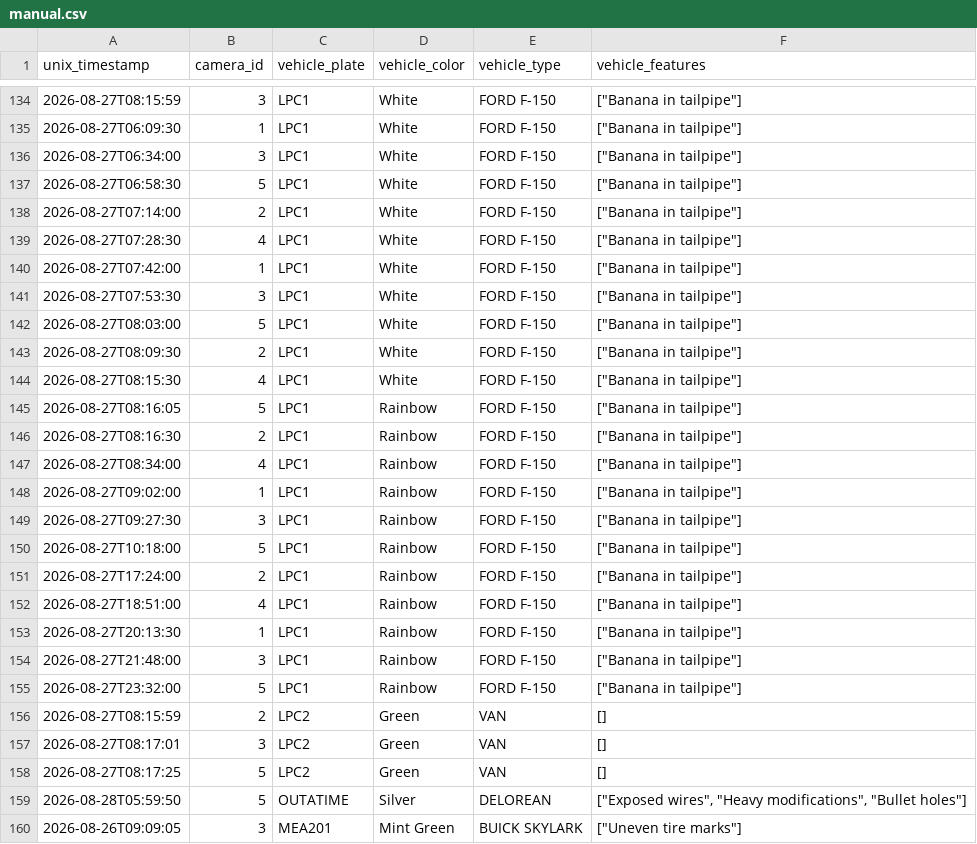
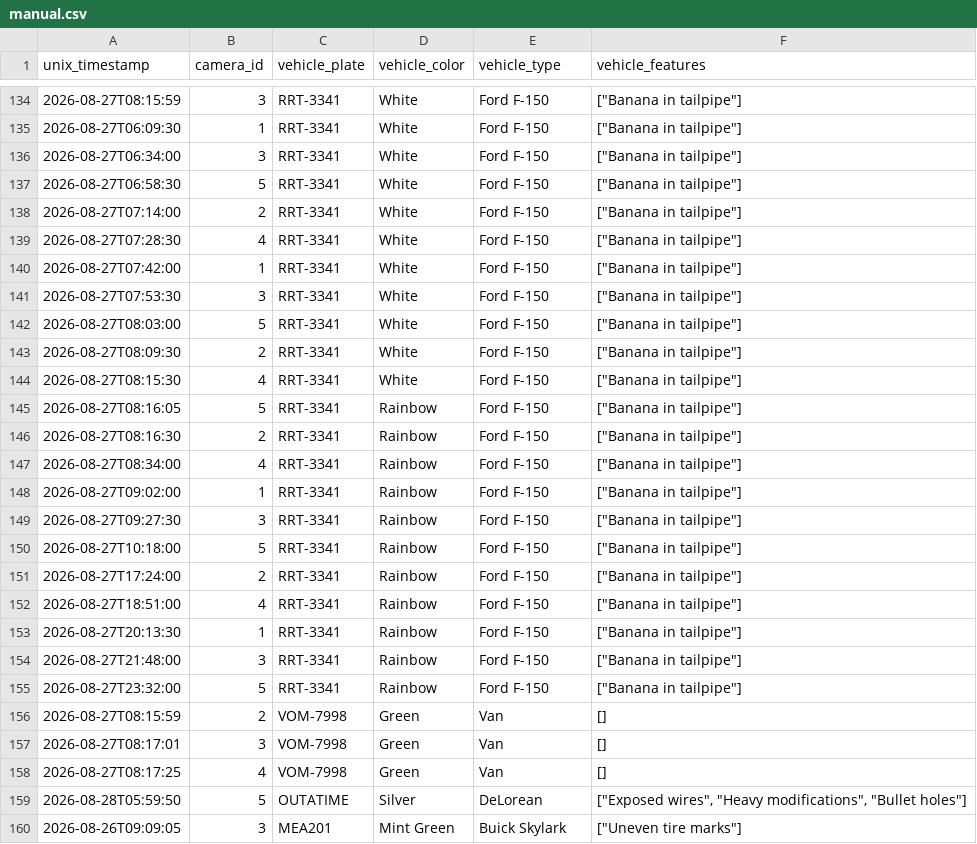
Before and after one commit to Ciph3rzer0/brackeys-2026.2-trust-no-one, a CSV file: csvs/manual.csv, drawn as a sheet; only a part is shown, gaps mark what is left out; the diff covers the shown part only.

```diff
--- a/csvs/manual.csv
+++ b/csvs/manual.csv
@@ -134,27 +134,27 @@ unix_timestamp,camera_id,vehicle_plate,vehicle_color,vehicle_type,vehicle_featur
-"2026-08-27T08:15:59",3,LPC1,White,FORD F-150,"[""Banana in tailpipe""]"
-"2026-08-27T06:09:30",1,LPC1,White,FORD F-150,"[""Banana in tailpipe""]"
-"2026-08-27T06:34:00",3,LPC1,White,FORD F-150,"[""Banana in tailpipe""]"
-"2026-08-27T06:58:30",5,LPC1,White,FORD F-150,"[""Banana in tailpipe""]"
-"2026-08-27T07:14:00",2,LPC1,White,FORD F-150,"[""Banana in tailpipe""]"
-"2026-08-27T07:28:30",4,LPC1,White,FORD F-150,"[""Banana in tailpipe""]"
-"2026-08-27T07:42:00",1,LPC1,White,FORD F-150,"[""Banana in tailpipe""]"
-"2026-08-27T07:53:30",3,LPC1,White,FORD F-150,"[""Banana in tailpipe""]"
-"2026-08-27T08:03:00",5,LPC1,White,FORD F-150,"[""Banana in tailpipe""]"
-"2026-08-27T08:09:30",2,LPC1,White,FORD F-150,"[""Banana in tailpipe""]"
-"2026-08-27T08:15:30",4,LPC1,White,FORD F-150,"[""Banana in tailpipe""]"
-"2026-08-27T08:16:05",5,LPC1,Rainbow,FORD F-150,"[""Banana in tailpipe""]"
-"2026-08-27T08:16:30",2,LPC1,Rainbow,FORD F-150,"[""Banana in tailpipe""]"
-"2026-08-27T08:34:00",4,LPC1,Rainbow,FORD F-150,"[""Banana in tailpipe""]"
-"2026-08-27T09:02:00",1,LPC1,Rainbow,FORD F-150,"[""Banana in tailpipe""]"
-"2026-08-27T09:27:30",3,LPC1,Rainbow,FORD F-150,"[""Banana in tailpipe""]"
-"2026-08-27T10:18:00",5,LPC1,Rainbow,FORD F-150,"[""Banana in tailpipe""]"
-"2026-08-27T17:24:00",2,LPC1,Rainbow,FORD F-150,"[""Banana in tailpipe""]"
-"2026-08-27T18:51:00",4,LPC1,Rainbow,FORD F-150,"[""Banana in tailpipe""]"
-"2026-08-27T20:13:30",1,LPC1,Rainbow,FORD F-150,"[""Banana in tailpipe""]"
-"2026-08-27T21:48:00",3,LPC1,Rainbow,FORD F-150,"[""Banana in tailpipe""]"
-"2026-08-27T23:32:00",5,LPC1,Rainbow,FORD F-150,"[""Banana in tailpipe""]"
-"2026-08-27T08:15:59",2,LPC2,Green,VAN,[]
-"2026-08-27T08:17:01",3,LPC2,Green,VAN,[]
-"2026-08-27T08:17:25",5,LPC2,Green,VAN,[]
-"2026-08-28T05:59:50",5,OUTATIME,Silver,DELOREAN,"[""Exposed wires"", ""Heavy modifications"", ""Bullet holes""]"
-"2026-08-26T09:09:05",3,MEA201,Mint Green,BUICK SKYLARK,"[""Uneven tire marks""]"
+"2026-08-27T08:15:59",3,RRT-3341,White,Ford F-150,"[""Banana in tailpipe""]"
+"2026-08-27T06:09:30",1,RRT-3341,White,Ford F-150,"[""Banana in tailpipe""]"
+"2026-08-27T06:34:00",3,RRT-3341,White,Ford F-150,"[""Banana in tailpipe""]"
+"2026-08-27T06:58:30",5,RRT-3341,White,Ford F-150,"[""Banana in tailpipe""]"
+"2026-08-27T07:14:00",2,RRT-3341,White,Ford F-150,"[""Banana in tailpipe""]"
+"2026-08-27T07:28:30",4,RRT-3341,White,Ford F-150,"[""Banana in tailpipe""]"
+"2026-08-27T07:42:00",1,RRT-3341,White,Ford F-150,"[""Banana in tailpipe""]"
+"2026-08-27T07:53:30",3,RRT-3341,White,Ford F-150,"[""Banana in tailpipe""]"
+"2026-08-27T08:03:00",5,RRT-3341,White,Ford F-150,"[""Banana in tailpipe""]"
+"2026-08-27T08:09:30",2,RRT-3341,White,Ford F-150,"[""Banana in tailpipe""]"
+"2026-08-27T08:15:30",4,RRT-3341,White,Ford F-150,"[""Banana in tailpipe""]"
+"2026-08-27T08:16:05",5,RRT-3341,Rainbow,Ford F-150,"[""Banana in tailpipe""]"
+"2026-08-27T08:16:30",2,RRT-3341,Rainbow,Ford F-150,"[""Banana in tailpipe""]"
+"2026-08-27T08:34:00",4,RRT-3341,Rainbow,Ford F-150,"[""Banana in tailpipe""]"
+"2026-08-27T09:02:00",1,RRT-3341,Rainbow,Ford F-150,"[""Banana in tailpipe""]"
+"2026-08-27T09:27:30",3,RRT-3341,Rainbow,Ford F-150,"[""Banana in tailpipe""]"
+"2026-08-27T10:18:00",5,RRT-3341,Rainbow,Ford F-150,"[""Banana in tailpipe""]"
+"2026-08-27T17:24:00",2,RRT-3341,Rainbow,Ford F-150,"[""Banana in tailpipe""]"
+"2026-08-27T18:51:00",4,RRT-3341,Rainbow,Ford F-150,"[""Banana in tailpipe""]"
+"2026-08-27T20:13:30",1,RRT-3341,Rainbow,Ford F-150,"[""Banana in tailpipe""]"
+"2026-08-27T21:48:00",3,RRT-3341,Rainbow,Ford F-150,"[""Banana in tailpipe""]"
+"2026-08-27T23:32:00",5,RRT-3341,Rainbow,Ford F-150,"[""Banana in tailpipe""]"
+"2026-08-27T08:15:59",2,VOM-7998,Green,Van,[]
+"2026-08-27T08:17:01",3,VOM-7998,Green,Van,[]
+"2026-08-27T08:17:25",4,VOM-7998,Green,Van,[]
+"2026-08-28T05:59:50",5,OUTATIME,Silver,DeLorean,"[""Exposed wires"", ""Heavy modifications"", ""Bullet holes""]"
+"2026-08-26T09:09:05",3,MEA201,Mint Green,Buick Skylark,"[""Uneven tire marks""]"
```
Also changed, not shown: 67 edited cells elsewhere in this file, 9 other files.
